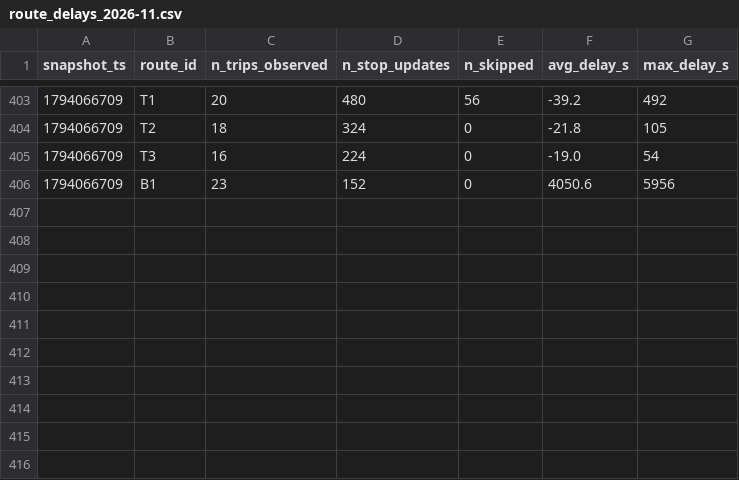
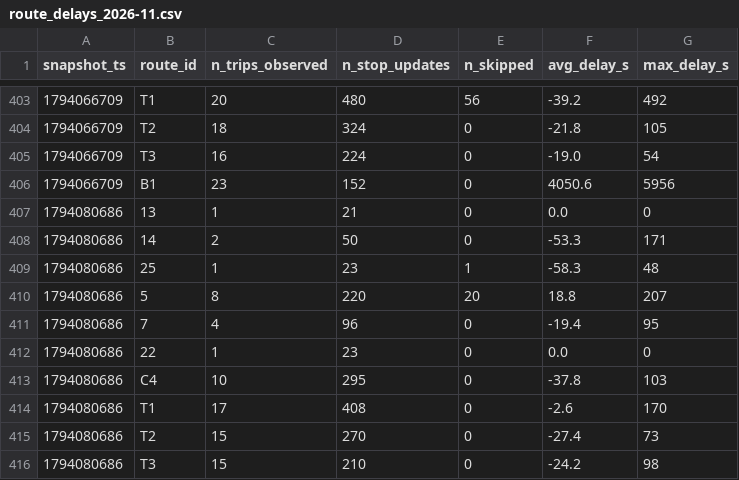
Before and after one commit to OumaimaBrahmi22/smart-mobility-lemans, a CSV file: data/history/route_delays_2026-11.csv, drawn as a sheet; only a part is shown, gaps mark what is left out; the diff names each change by its address in the sheet, - before the commit and + after, or states it on an @@ line.

```diff
--- a/data/history/route_delays_2026-11.csv
+++ b/data/history/route_delays_2026-11.csv
+row 407: 1794080686 | 13 | 1 | 21 | 0 | 0.0 | 0
+row 408: 1794080686 | 14 | 2 | 50 | 0 | -53.3 | 171
+row 409: 1794080686 | 25 | 1 | 23 | 1 | -58.3 | 48
+row 410: 1794080686 | 5 | 8 | 220 | 20 | 18.8 | 207
+row 411: 1794080686 | 7 | 4 | 96 | 0 | -19.4 | 95
+row 412: 1794080686 | 22 | 1 | 23 | 0 | 0.0 | 0
+row 413: 1794080686 | C4 | 10 | 295 | 0 | -37.8 | 103
+row 414: 1794080686 | T1 | 17 | 408 | 0 | -2.6 | 170
+row 415: 1794080686 | T2 | 15 | 270 | 0 | -27.4 | 73
+row 416: 1794080686 | T3 | 15 | 210 | 0 | -24.2 | 98
```
Also changed, not shown: 1 other file.
